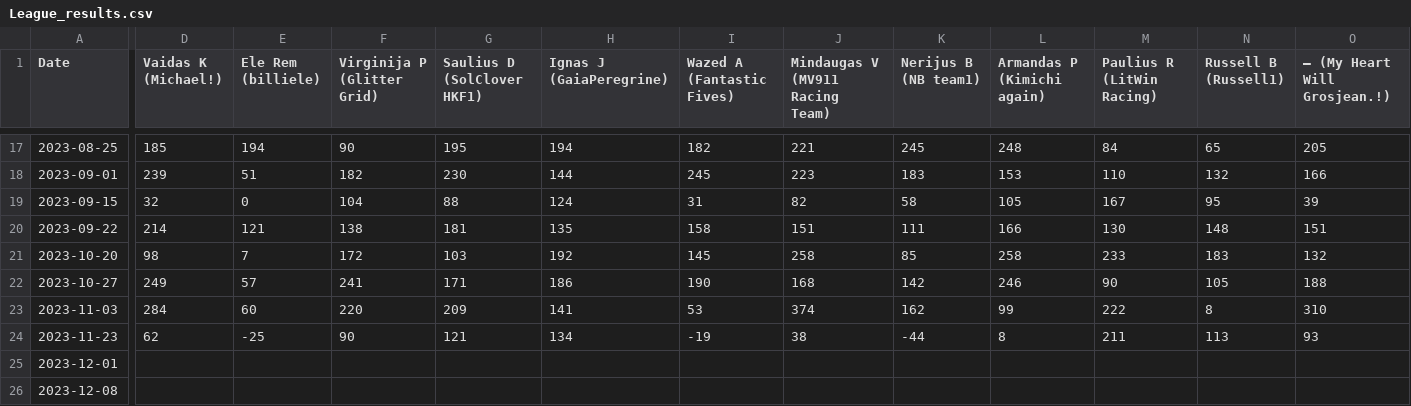
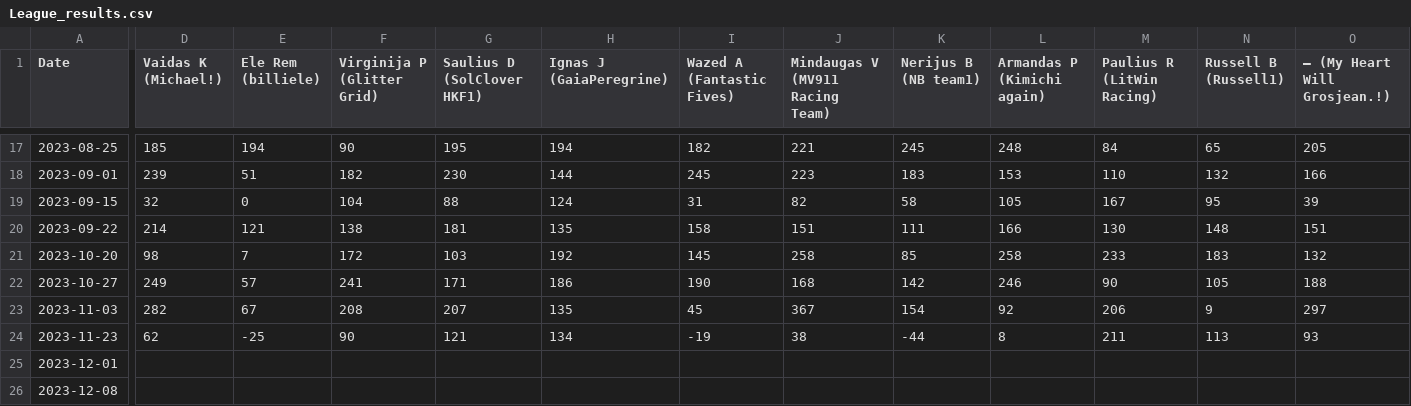
Before and after one commit to SolClover/Global-F1-Battle-2025, a CSV file: data/League_results.csv, drawn as a sheet; only a part is shown, gaps mark what is left out; the diff covers the shown part only; the diff names each change by its address in the sheet, - before the commit and + after, or states it on an @@ line.

Commit message:
Update results

```diff
--- a/data/League_results.csv
+++ b/data/League_results.csv
-D23 (Vaidas K (Michael!)): 284
+D23 (Vaidas K (Michael!)): 282
-E23 (Ele Rem (billiele)): 60
+E23 (Ele Rem (billiele)): 67
-F23 (Virginija P (Glitter Grid)): 220
+F23 (Virginija P (Glitter Grid)): 208
-G23 (Saulius D (SolClover HKF1)): 209
+G23 (Saulius D (SolClover HKF1)): 207
-H23 (Ignas J (GaiaPeregrine)): 141
+H23 (Ignas J (GaiaPeregrine)): 135
-I23 (Wazed A (Fantastic Fives)): 53
+I23 (Wazed A (Fantastic Fives)): 45
-J23 (Mindaugas V (MV911 Racing Team)): 374
+J23 (Mindaugas V (MV911 Racing Team)): 367
-K23 (Nerijus B (NB team1)): 162
+K23 (Nerijus B (NB team1)): 154
-L23 (Armandas P (Kimichi again)): 99
+L23 (Armandas P (Kimichi again)): 92
-M23 (Paulius R (LitWin Racing)): 222
+M23 (Paulius R (LitWin Racing)): 206
-N23 (Russell B (Russell1)): 8
+N23 (Russell B (Russell1)): 9
-O23 (— (My Heart Will Grosjean.!)): 310
+O23 (— (My Heart Will Grosjean.!)): 297
```
Also changed, not shown: 4 edited cells elsewhere in this file, 1 other file.
